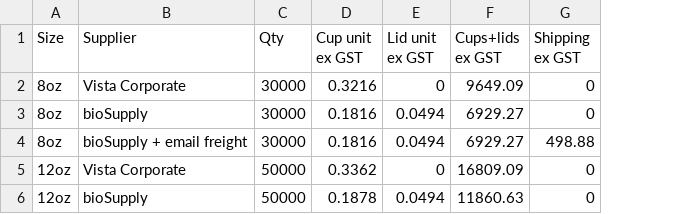
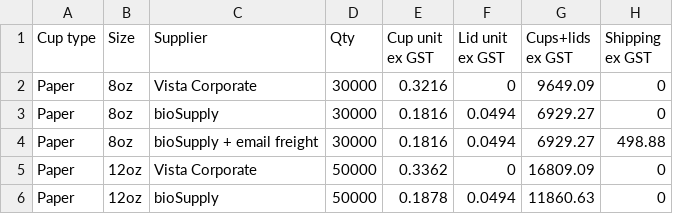
Before and after one commit to laithjammal/cupco-website, a CSV file: out/cup_comparison_by_size.csv, drawn as a sheet; only a part is shown; the diff covers the shown part only; the diff names each change by its address in the sheet, - before the commit and + after, or states it on an @@ line.

```diff
--- a/out/cup_comparison_by_size.csv
+++ b/out/cup_comparison_by_size.csv
+column A (Cup type), rows 2-6: all Paper
```
Also changed, not shown: 2 added rows elsewhere in this file, 1 other file.
